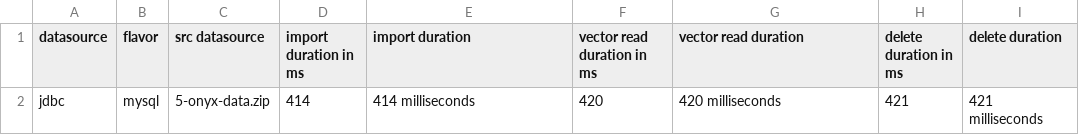
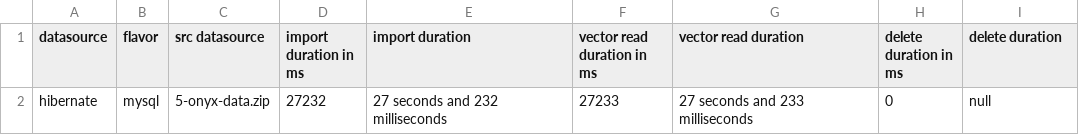
Before and after one commit to cthiebault/magma-benchmark, a CSV file: results/fs-benchmark-results.csv, drawn as a sheet; removed rows and columns are numbered as before the commit, all else as after; the diff names each change by its address in the sheet, - before the commit and + after, or states it on an @@ line.

```diff
--- a/results/fs-benchmark-results.csv
+++ b/results/fs-benchmark-results.csv
-row 2: jdbc | mysql | 5-onyx-data.zip | 414 | 414 milliseconds | 420 | 420 milliseconds | 421 | 421 milliseconds
+row 2: hibernate | mysql | 5-onyx-data.zip | 27232 | 27 seconds and 232 milliseconds | 27233 | 27 seconds and 233 milliseconds | 0 | null
```
Also changed, not shown: 11 other files.
